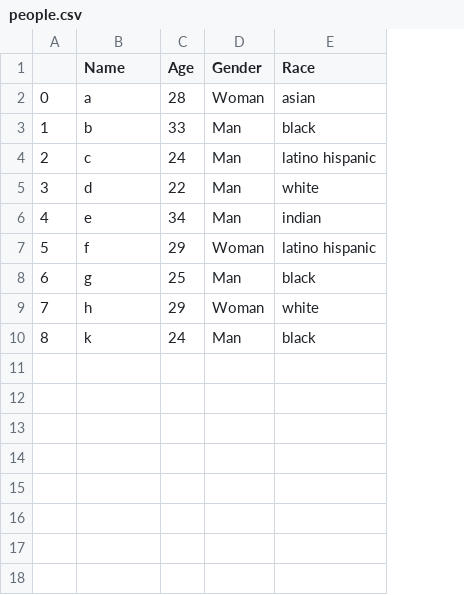
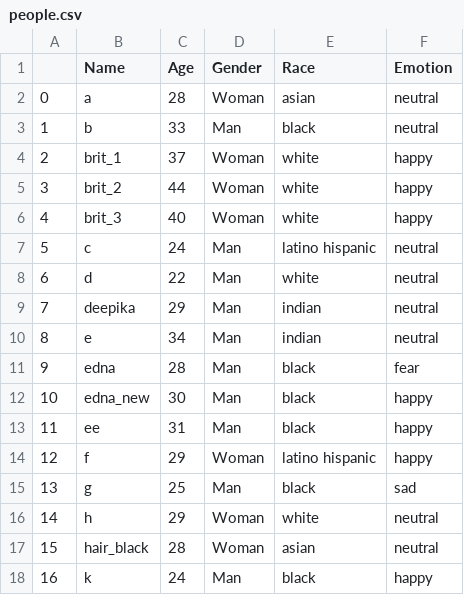
Before and after one commit to dayveedo1/deepface-py, a CSV file: people.csv, drawn as a sheet; addresses are those after the commit; the diff names each change by its address in the sheet, - before the commit and + after, or states it on an @@ line.

Commit message:
Added more image data for test

```diff
--- a/people.csv
+++ b/people.csv
+column F (Emotion), rows 2-3: neutral | neutral; rows 7-8: neutral | neutral; row 10: neutral; rows 14-16: happy | sad | neutral; row 18: happy
+row 4: 2 | brit_1 | 37 | Woman | white | happy
+row 5: 3 | brit_2 | 44 | Woman | white | happy
+row 6: 4 | brit_3 | 40 | Woman | white | happy
@@ column A renumbered from row 7 down @@
+row 9: 7 | deepika | 29 | Man | indian | neutral
+row 11: 9 | edna | 28 | Man | black | fear
+row 12: 10 | edna_new | 30 | Man | black | happy
+row 13: 11 | ee | 31 | Man | black | happy
+row 17: 15 | hair_black | 28 | Woman | asian | neutral
```
Also changed, not shown: 9 other files.
